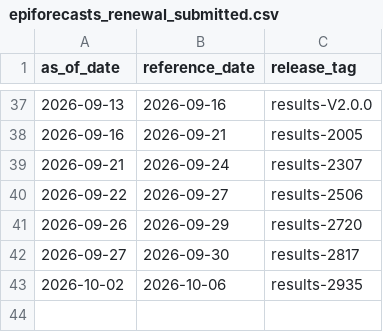
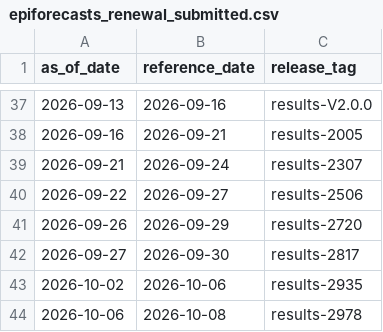
Before and after one commit to InsightNet-US/BDBV-Modeling-Hub, a CSV file: src/epiforecasts_renewal_submitted.csv, drawn as a sheet; only a part is shown, gaps mark what is left out.

```diff
--- a/src/epiforecasts_renewal_submitted.csv
+++ b/src/epiforecasts_renewal_submitted.csv
@@ -43 +43,2 @@ as_of_date,reference_date,release_tag
 2026-10-02,2026-10-06,results-2935
+2026-10-06,2026-10-08,results-2978
```
Also changed, not shown: 2 other files.
